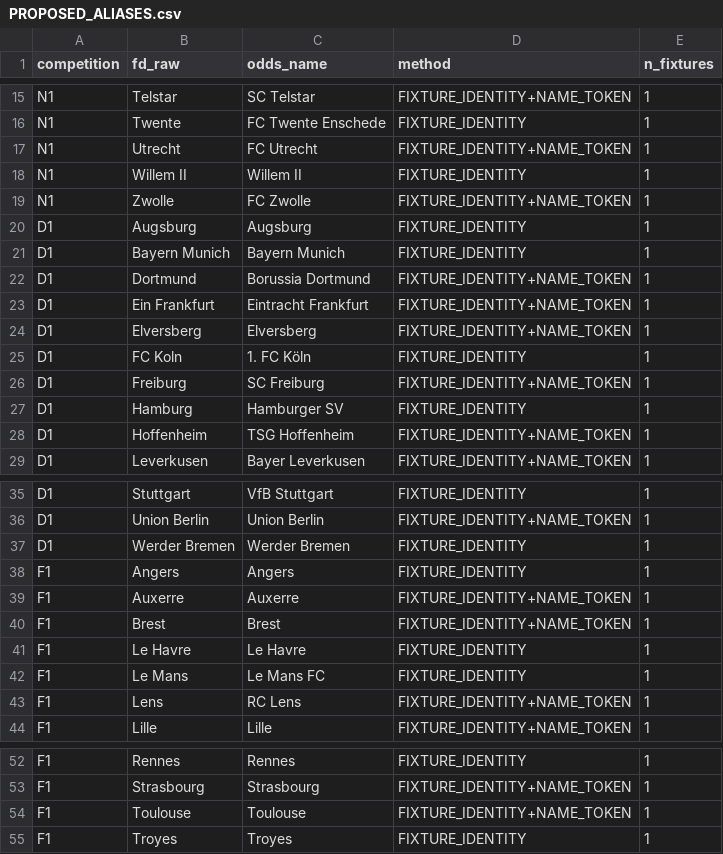
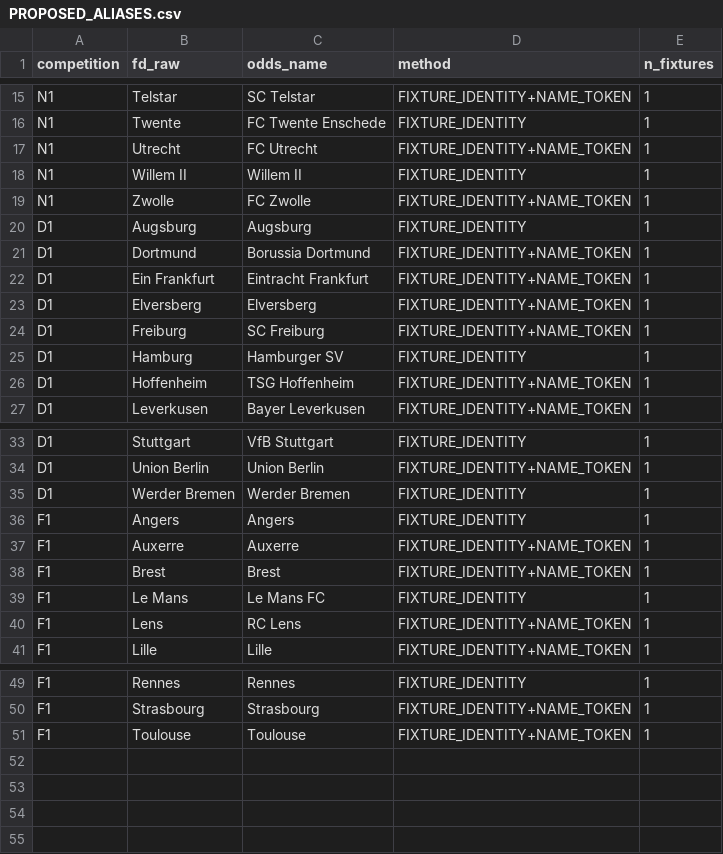
Before and after one commit to frazwil19-gif/prediction-markets-lab, a CSV file: research/platform_v2/settlement_hardening/PROPOSED_ALIASES.csv, drawn as a sheet; only a part is shown, gaps mark what is left out; the diff names each change by its address in the sheet, - before the commit and + after, or states it on an @@ line.

```diff
--- a/research/platform_v2/settlement_hardening/PROPOSED_ALIASES.csv
+++ b/research/platform_v2/settlement_hardening/PROPOSED_ALIASES.csv
-row 21: D1 | Bayern Munich | Bayern Munich | FIXTURE_IDENTITY | 1
-row 25: D1 | FC Koln | 1. FC Köln | FIXTURE_IDENTITY | 1
-row 41: F1 | Le Havre | Le Havre | FIXTURE_IDENTITY | 1
-row 55: F1 | Troyes | Troyes | FIXTURE_IDENTITY | 1
```
Also changed, not shown: 1 other file.
